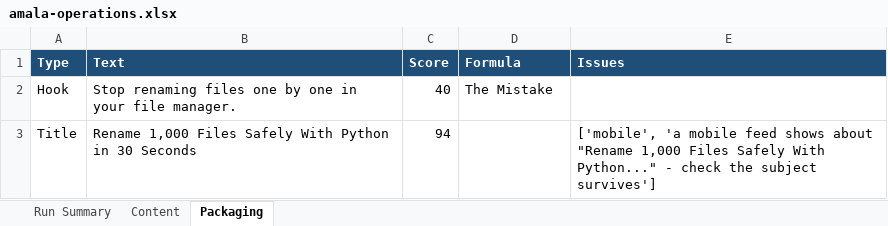
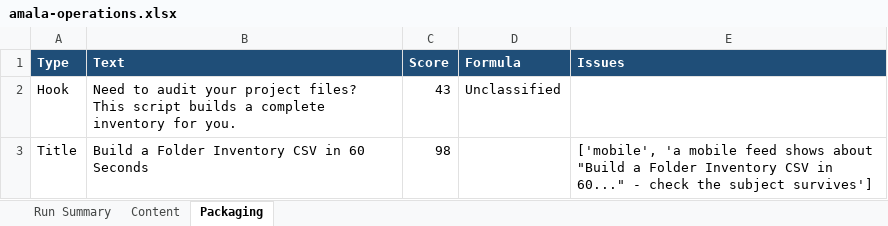
Before and after one commit to amalraj020-a11y/automated-YT-operations, an Excel workbook: reports/latest/amala-operations.xlsx, sheet Packaging, drawn as a sheet; values as stored, in another font and other column widths than the file's, no borders; the diff names each change by its address in the sheet, - before the commit and + after, or states it on an @@ line.

```diff
--- a/reports/latest/amala-operations.xlsx (sheet Packaging)
+++ b/reports/latest/amala-operations.xlsx (sheet Packaging)
-B2 (Text): Stop renaming files one by one in your file manager.
+B2 (Text): Need to audit your project files? This script builds a complete inventory for you.
-C2 (Score): 40
+C2 (Score): 43
-D2 (Formula): The Mistake
+D2 (Formula): Unclassified
-B3 (Text): Rename 1,000 Files Safely With Python in 30 Seconds
+B3 (Text): Build a Folder Inventory CSV in 60 Seconds
-C3 (Score): 94
+C3 (Score): 98
-E3 (Issues): …shows about "Rename 1,000 Files Safely With Python..." - check…
+E3 (Issues): …shows about "Build a Folder Inventory CSV in 60..." - check…
```
Also changed, not shown: sheet Run Summary, sheet Content.
